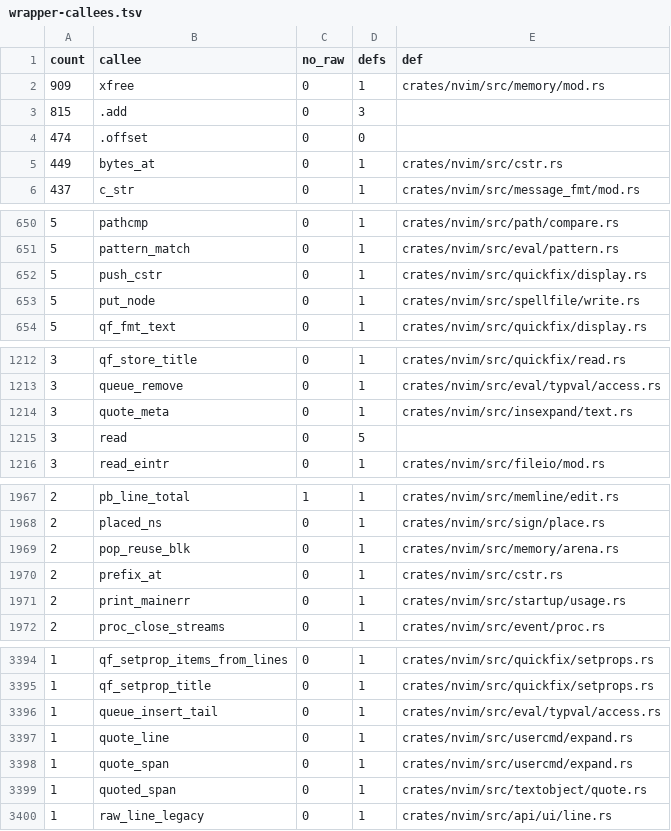
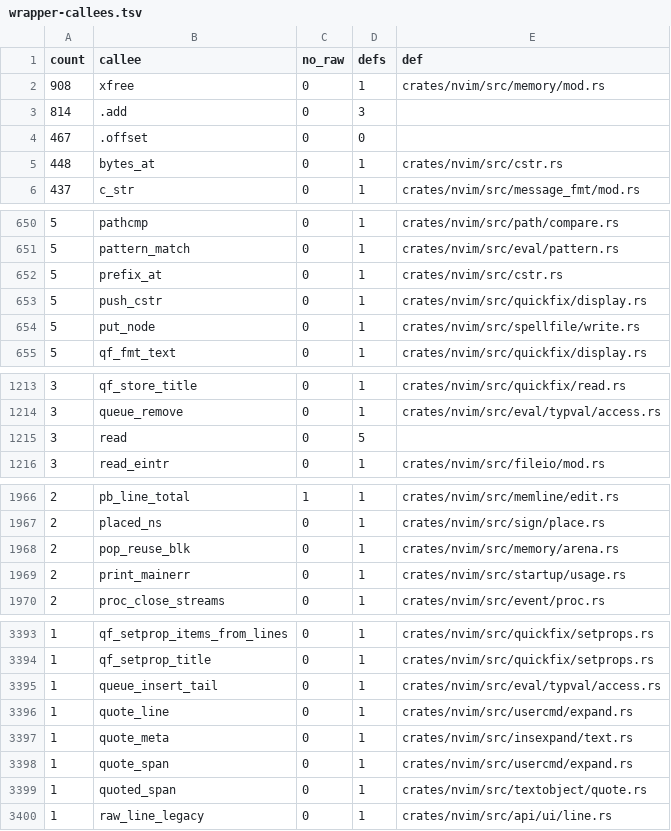
Before and after one commit to PsychoLlama/nvim.rs, a TSV file: metrics/wrapper-callees.tsv, drawn as a sheet; only a part is shown, gaps mark what is left out; the diff covers the shown part only.

```diff
--- a/metrics/wrapper-callees.tsv
+++ b/metrics/wrapper-callees.tsv
@@ -1,6 +1,6 @@
 count	callee	no_raw	defs	def
-909	xfree	0	1	crates/nvim/src/memory/mod.rs
-815	.add	0	3	
-474	.offset	0	0	
-449	bytes_at	0	1	crates/nvim/src/cstr.rs
+908	xfree	0	1	crates/nvim/src/memory/mod.rs
+814	.add	0	3	
+467	.offset	0	0	
+448	bytes_at	0	1	crates/nvim/src/cstr.rs
 437	c_str	0	1	crates/nvim/src/message_fmt/mod.rs
@@ -651,2 +651,3 @@ count	callee	no_raw	defs	def
 5	pattern_match	0	1	crates/nvim/src/eval/pattern.rs
+5	prefix_at	0	1	crates/nvim/src/cstr.rs
 5	push_cstr	0	1	crates/nvim/src/quickfix/display.rs
@@ -1213,3 +1214,2 @@ count	callee	no_raw	defs	def
 3	queue_remove	0	1	crates/nvim/src/eval/typval/access.rs
-3	quote_meta	0	1	crates/nvim/src/insexpand/text.rs
 3	read	0	5	
@@ -1969,3 +1968,2 @@ count	callee	no_raw	defs	def
 2	pop_reuse_blk	0	1	crates/nvim/src/memory/arena.rs
-2	prefix_at	0	1	crates/nvim/src/cstr.rs
 2	print_mainerr	0	1	crates/nvim/src/startup/usage.rs
@@ -3397,2 +3396,3 @@ count	callee	no_raw	defs	def
 1	quote_line	0	1	crates/nvim/src/usercmd/expand.rs
+1	quote_meta	0	1	crates/nvim/src/insexpand/text.rs
 1	quote_span	0	1	crates/nvim/src/usercmd/expand.rs
```
Also changed, not shown: 5 added rows, 5 removed rows and 3 edited cells elsewhere in this file, 11 other files.
